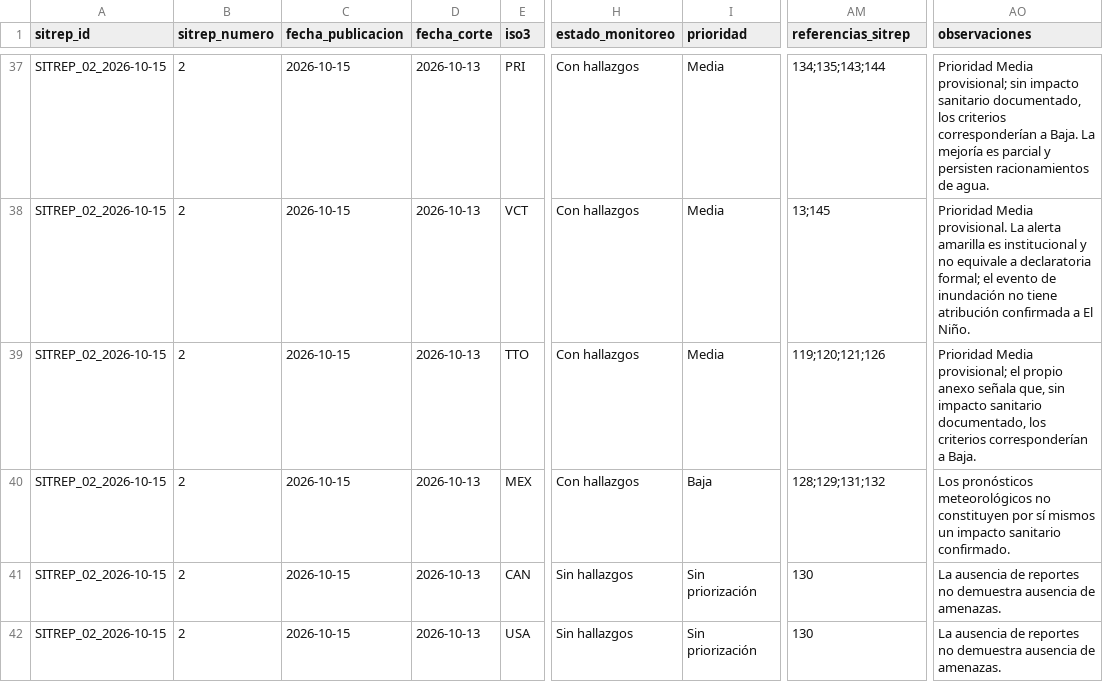
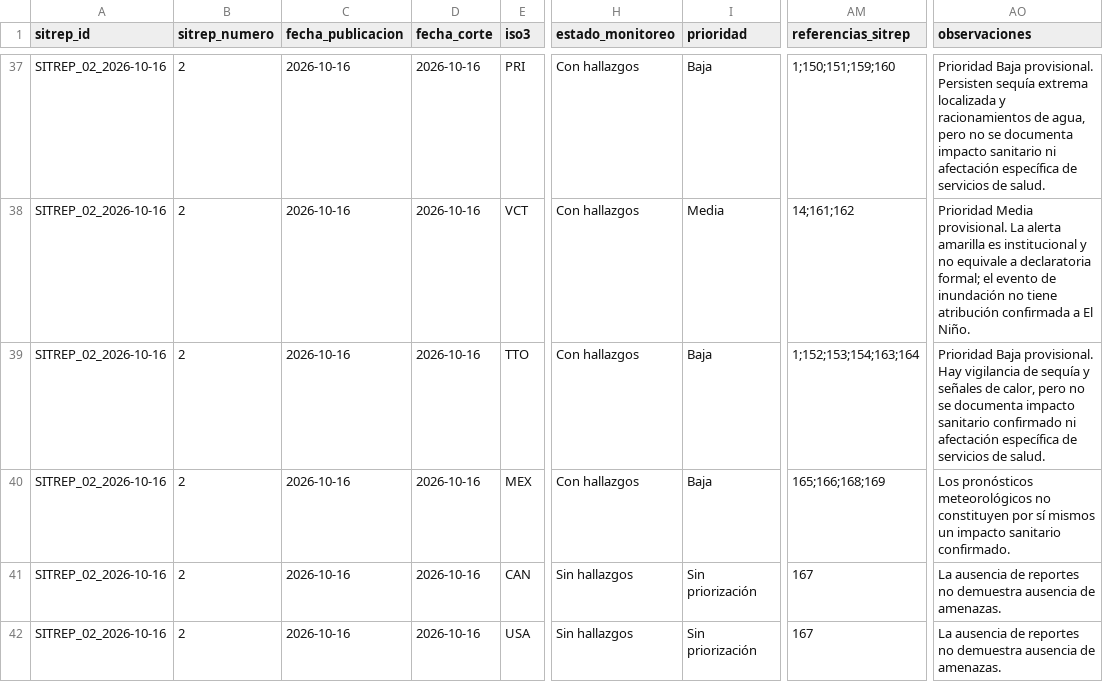
Before and after one commit to ivanromero0724/el-nino-ops, a CSV file: data/base_maestra_elnino.csv, drawn as a sheet; only a part is shown, gaps mark what is left out; the diff covers the shown part only; the diff names each change by its address in the sheet, - before the commit and + after, or states it on an @@ line.

Commit message:
Actualizar SitRep 2 al corte del 16 de octubre

```diff
--- a/data/base_maestra_elnino.csv
+++ b/data/base_maestra_elnino.csv
-A37:A42 (sitrep_id): SITREP_02_2026-10-15
+A37:A42 (sitrep_id): SITREP_02_2026-10-16
-C37:C42 (fecha_publicacion): 2026-10-15
+C37:C42 (fecha_publicacion): 2026-10-16
-D37:D42 (fecha_corte): 2026-10-13
+D37:D42 (fecha_corte): 2026-10-16
-I37 (prioridad): Media
+I37 (prioridad): Baja
-AM37 (referencias_sitrep): 134;135;143;144
+AM37 (referencias_sitrep): 1;150;151;159;160
-AO37 (observaciones): Prioridad Media provisional; sin impacto sanitario documentado, los criterios corresponderían a Baja. La mejoría es parcial y persisten racionamientos de agua.
+AO37 (observaciones): Prioridad Baja provisional. Persisten sequía extrema localizada y racionamientos de agua, pero no se documenta impacto sanitario ni afectación específica de servicios de salud.
-AM38 (referencias_sitrep): 13;145
+AM38 (referencias_sitrep): 14;161;162
-I39 (prioridad): Media
+I39 (prioridad): Baja
-AM39 (referencias_sitrep): 119;120;121;126
+AM39 (referencias_sitrep): 1;152;153;154;163;164
-AO39 (observaciones): Prioridad Media provisional; el propio anexo señala que, sin impacto sanitario documentado, los criterios corresponderían a Baja.
+AO39 (observaciones): Prioridad Baja provisional. Hay vigilancia de sequía y señales de calor, pero no se documenta impacto sanitario confirmado ni afectación específica de servicios de salud.
-AM40 (referencias_sitrep): 128;129;131;132
+AM40 (referencias_sitrep): 165;166;168;169
-AM41:AM42 (referencias_sitrep): 130
+AM41:AM42 (referencias_sitrep): 167
```
Also changed, not shown: 102 edited cells elsewhere in this file.
